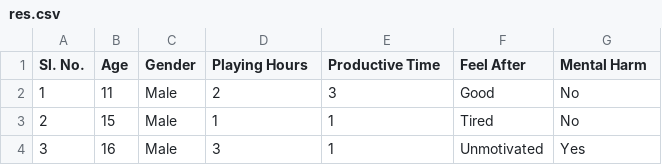
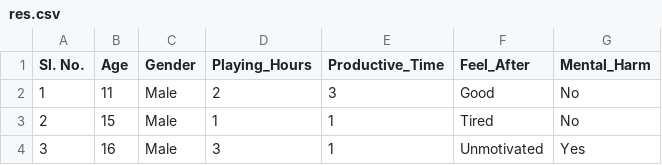
Before and after one commit to hj18/F20DV_CW2, a CSV file: res.csv, drawn as a sheet; only a part is shown.

Commit message:
Update res.csv

```diff
--- a/res.csv
+++ b/res.csv
@@ -1,2 +1,2 @@
-Sl. No.,Age,Gender,Playing Hours,Productive Time,Feel After,Mental Harm
+Sl. No.,Age,Gender,Playing_Hours,Productive_Time,Feel_After,Mental_Harm
 1,11,Male,2,3,Good,No
```
